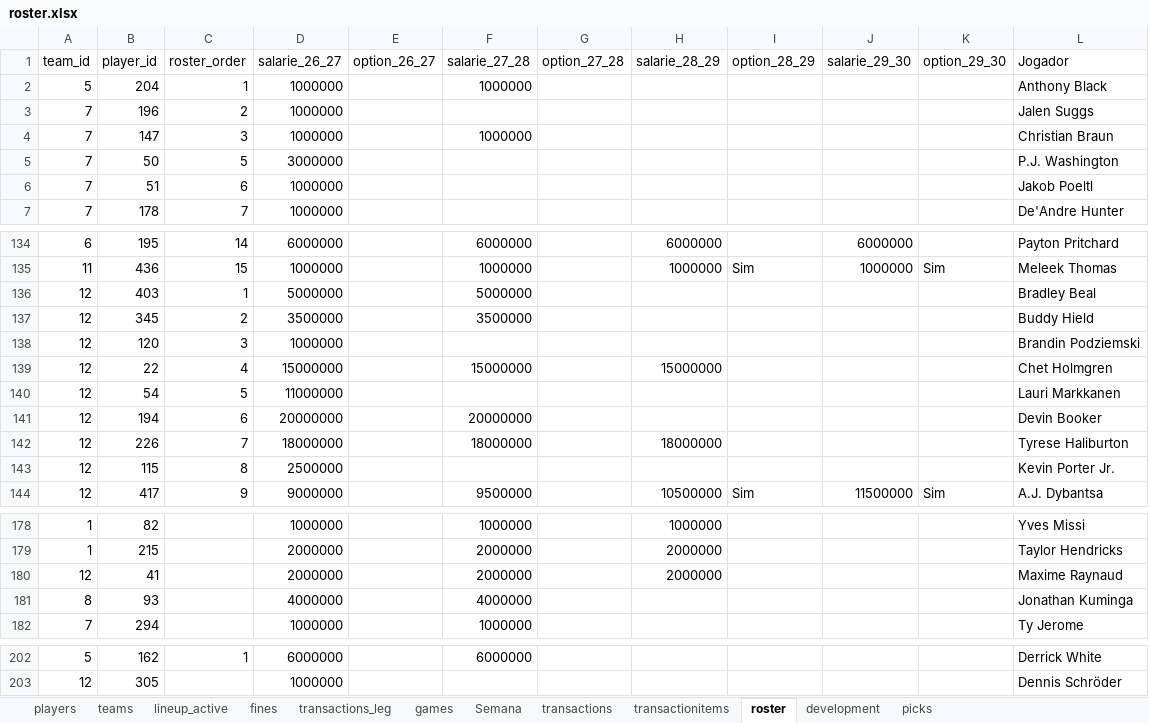
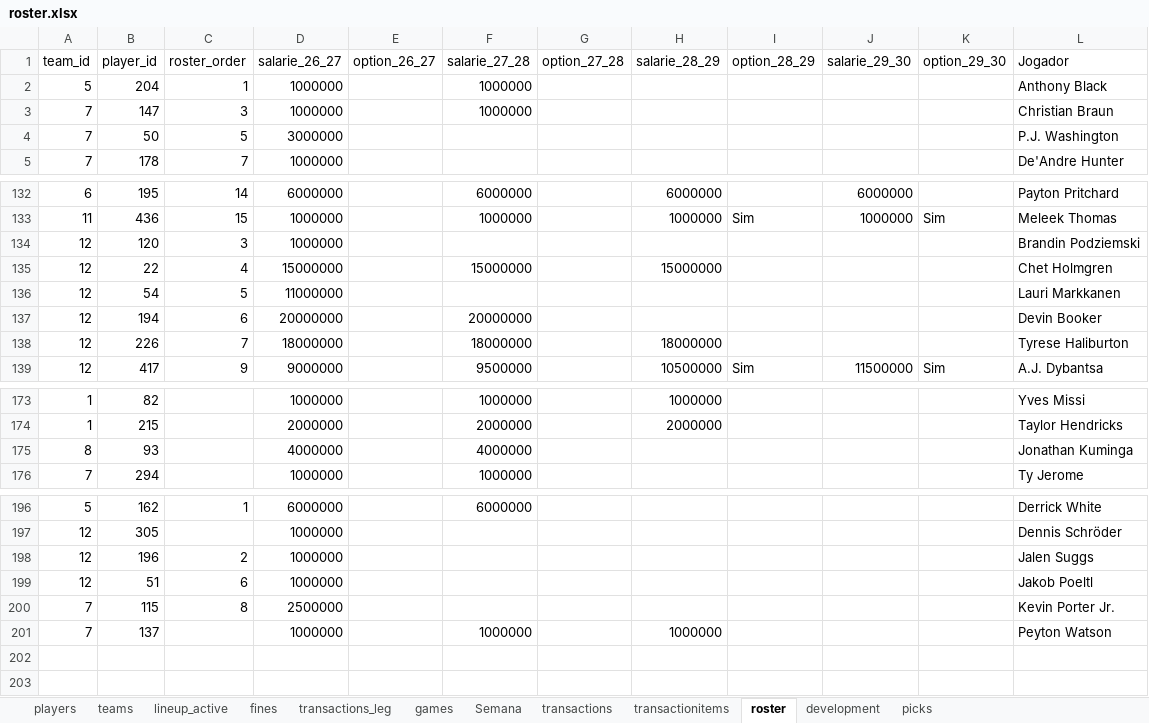
Before and after one commit to filipebrito23/Fantasy-unificado, an Excel workbook: roster.xlsx, sheet roster, drawn as a sheet; only a part is shown, gaps mark what is left out; values as stored, in another font and other column widths than the file's, no borders; removed rows and columns are numbered as before the commit, all else as after; the diff names each change by its address in the sheet, - before the commit and + after, or states it on an @@ line.

```diff
--- a/roster.xlsx (sheet roster)
+++ b/roster.xlsx (sheet roster)
-row 3: 7 | 196 | 2 | 1000000 |  |  |  |  |  |  |  | Jalen Suggs
-row 6: 7 | 51 | 6 | 1000000 |  |  |  |  |  |  |  | Jakob Poeltl
-row 136: 12 | 403 | 1 | 5000000 |  | 5000000 |  |  |  |  |  | Bradley Beal
-row 137: 12 | 345 | 2 | 3500000 |  | 3500000 |  |  |  |  |  | Buddy Hield
-row 143: 12 | 115 | 8 | 2500000 |  |  |  |  |  |  |  | Kevin Porter Jr.
-row 180: 12 | 41 |  | 2000000 |  | 2000000 |  | 2000000 |  |  |  | Maxime Raynaud
+row 198: 12 | 196 | 2 | 1000000 |  |  |  |  |  |  |  | Jalen Suggs
+row 199: 12 | 51 | 6 | 1000000 |  |  |  |  |  |  |  | Jakob Poeltl
+row 200: 7 | 115 | 8 | 2500000 |  |  |  |  |  |  |  | Kevin Porter Jr.
+row 201: 7 | 137 |  | 1000000 |  | 1000000 |  | 1000000 |  |  |  | Peyton Watson
```
Also changed, not shown: sheet transactionitems, sheet transactions, sheet development, sheet fines, formulas that keep their value.
